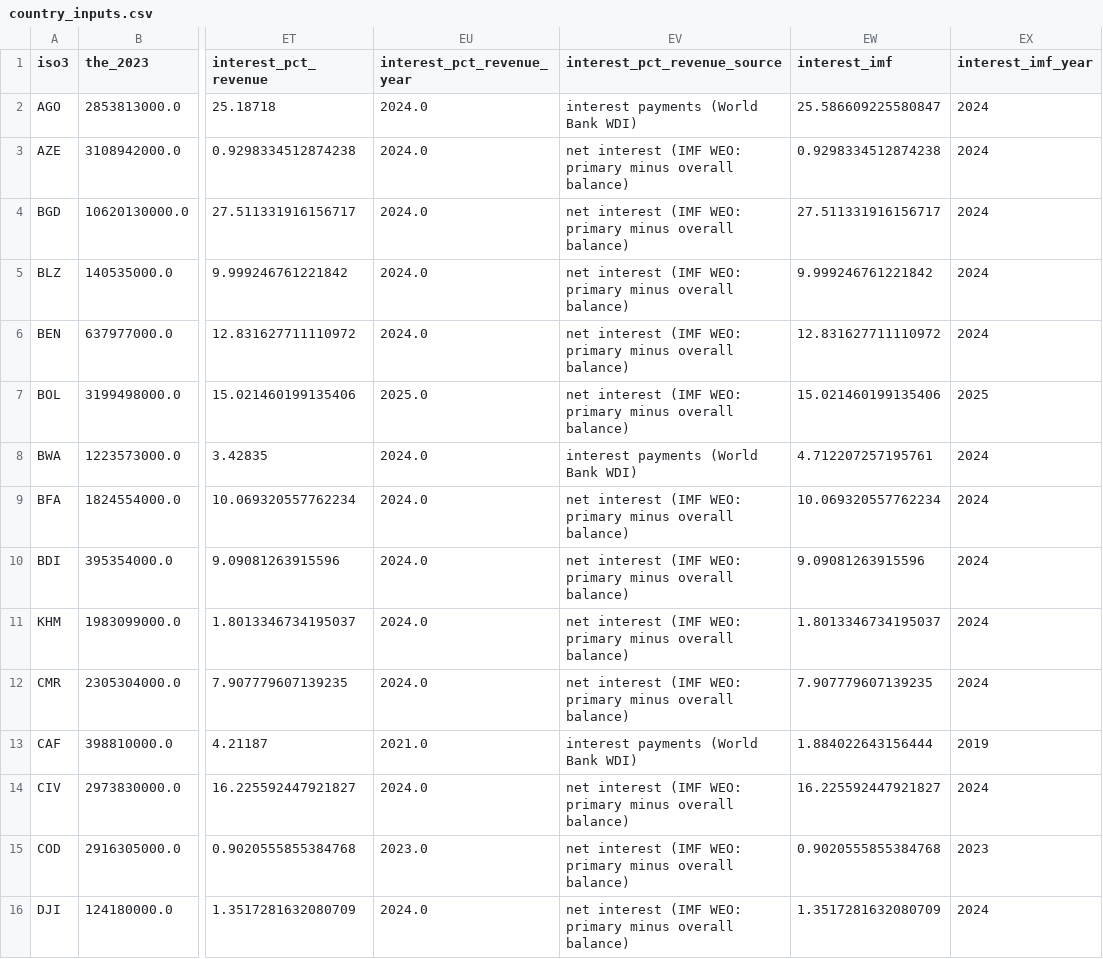
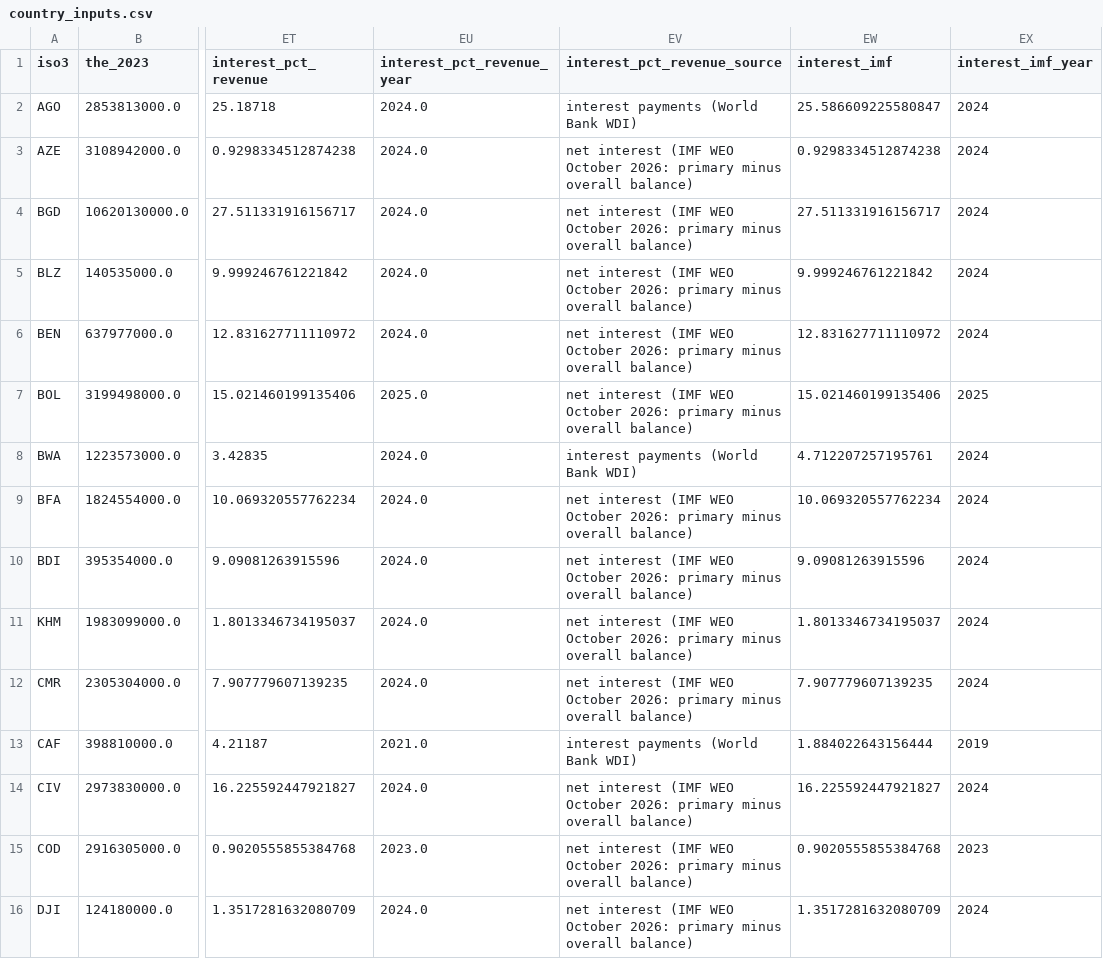
Before and after one commit to nickbhasin88-dev/capstone_nick, a CSV file: model_data/country_inputs.csv, drawn as a sheet; only a part is shown, gaps mark what is left out; the diff covers the shown part only; the diff names each change by its address in the sheet, - before the commit and + after, or states it on an @@ line.

```diff
--- a/model_data/country_inputs.csv
+++ b/model_data/country_inputs.csv
-EV3:EV7 (interest_pct_revenue_source): …interest (IMF WEO: primary minus…
+EV3:EV7 (interest_pct_revenue_source): …interest (IMF WEO October 2026: primary minus…
-EV9:EV12 (interest_pct_revenue_source): …interest (IMF WEO: primary minus…
+EV9:EV12 (interest_pct_revenue_source): …interest (IMF WEO October 2026: primary minus…
-EV14:EV16 (interest_pct_revenue_source): …interest (IMF WEO: primary minus…
+EV14:EV16 (interest_pct_revenue_source): …interest (IMF WEO October 2026: primary minus…
```
Also changed, not shown: 42 edited cells elsewhere in this file, 7 other files.
